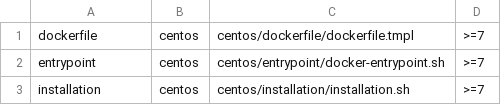
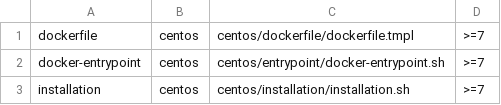
Before and after one commit to xmyeen/lii, a CSV file: lii/data/docker/data.csv, drawn as a sheet.

```diff
--- a/lii/data/docker/data.csv
+++ b/lii/data/docker/data.csv
@@ -1,3 +1,3 @@
 "dockerfile","centos","centos/dockerfile/dockerfile.tmpl",">=7"
-"entrypoint","centos","centos/entrypoint/docker-entrypoint.sh",">=7"
+"docker-entrypoint","centos","centos/entrypoint/docker-entrypoint.sh",">=7"
 "installation","centos","centos/installation/installation.sh",">=7"
```
Also changed, not shown: 22 other files.
